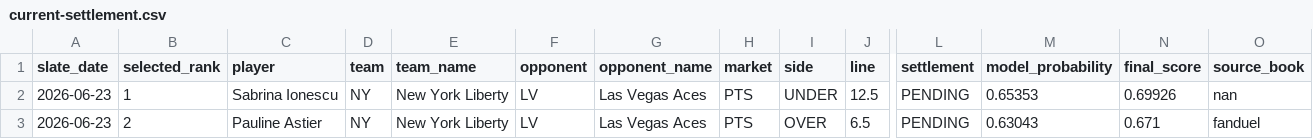
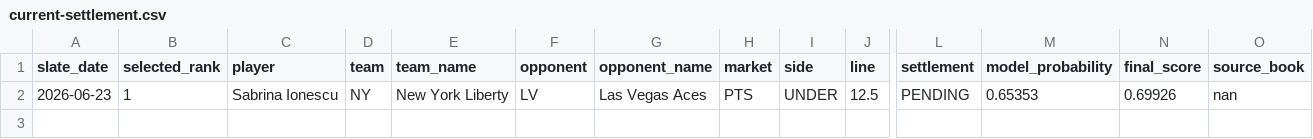
Before and after one commit to testqgw/SCP, a CSV file: wnba/output/current-settlement.csv, drawn as a sheet; only a part is shown, gaps mark what is left out; rows hold the shown columns only; the diff names each change by its address in the sheet, - before the commit and + after, or states it on an @@ line.

```diff
--- a/wnba/output/current-settlement.csv
+++ b/wnba/output/current-settlement.csv
-row 3: 2026-06-23 | 2 | Pauline Astier | NY | New York Liberty | LV | Las Vegas Aces | PTS | OVER | 6.5 | PENDING | 0.63043 | 0.671 | fanduel
```
Also changed, not shown: wnba/data/current/expanded_board_2026-06-23.csv, wnba/output/current-card.csv, 5 other files.
